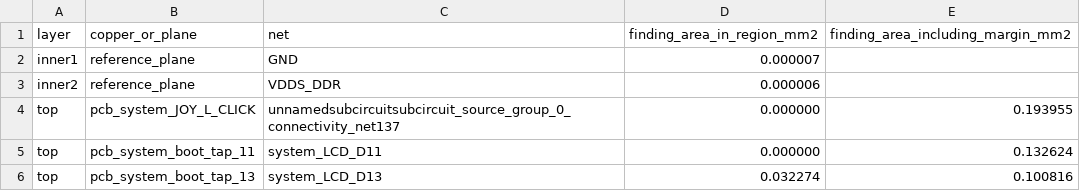
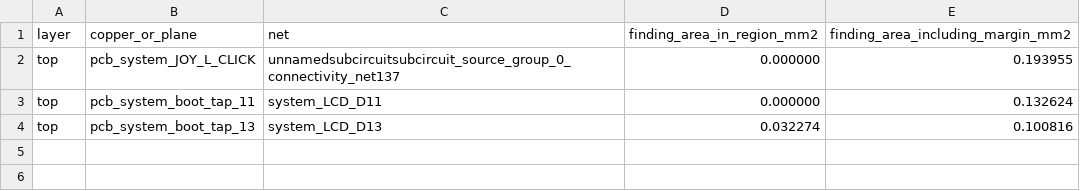
Before and after one commit to Abse2001/pixel-dash, a CSV file: checks/current-ddr-cam-envelope.csv, drawn as a sheet.

Commit message:
Bound the residual CAM plane areas using nominal circular via reliefs

```diff
--- a/checks/current-ddr-cam-envelope.csv
+++ b/checks/current-ddr-cam-envelope.csv
@@ -1,4 +1,2 @@
 layer,copper_or_plane,net,finding_area_in_region_mm2,finding_area_including_margin_mm2
-inner1,reference_plane,GND,0.000007,
-inner2,reference_plane,VDDS_DDR,0.000006,
 top,pcb_system_JOY_L_CLICK,unnamedsubcircuitsubcircuit_source_group_0_connectivity_net137,0.000000,0.193955
```
Also changed, not shown: checks/current-ddr-envelope.csv, 2 other files.
